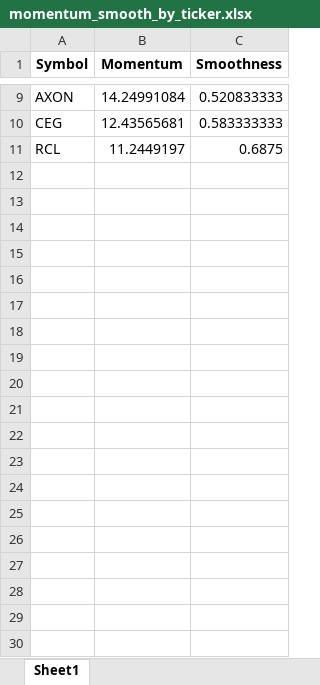
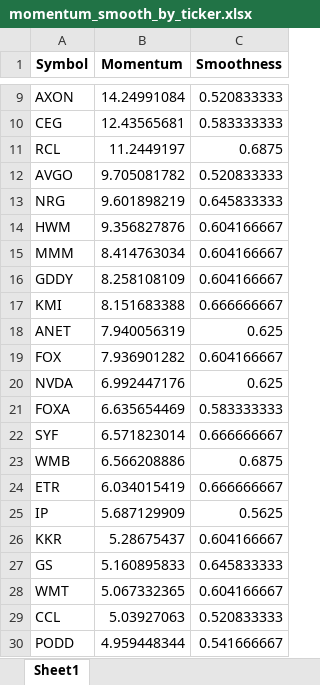
Before and after one commit to JacobYoungT/Momentum-Stock-Screener, an Excel workbook: output/momentum_smooth_by_ticker.xlsx, sheet Sheet1, drawn as a sheet; only a part is shown, gaps mark what is left out; values as stored, in another font and other column widths than the file's, no borders; the diff covers the shown part only; the diff names each change by its address in the sheet, - before the commit and + after, or states it on an @@ line.

Commit message:
final touch on output

```diff
--- a/output/momentum_smooth_by_ticker.xlsx (sheet Sheet1)
+++ b/output/momentum_smooth_by_ticker.xlsx (sheet Sheet1)
+row 12: AVGO | 9.705081782 | 0.520833333
+row 13: NRG | 9.601898219 | 0.645833333
+row 14: HWM | 9.356827876 | 0.604166667
+row 15: MMM | 8.414763034 | 0.604166667
+row 16: GDDY | 8.258108109 | 0.604166667
+row 17: KMI | 8.151683388 | 0.666666667
+row 18: ANET | 7.940056319 | 0.625
+row 19: FOX | 7.936901282 | 0.604166667
+row 20: NVDA | 6.992447176 | 0.625
+row 21: FOXA | 6.635654469 | 0.583333333
+row 22: SYF | 6.571823014 | 0.666666667
+row 23: WMB | 6.566208886 | 0.6875
+row 24: ETR | 6.034015419 | 0.666666667
+row 25: IP | 5.687129909 | 0.5625
+row 26: KKR | 5.28675437 | 0.604166667
+row 27: GS | 5.160895833 | 0.645833333
+row 28: WMT | 5.067332365 | 0.604166667
+row 29: CCL | 5.03927063 | 0.520833333
+row 30: PODD | 4.959448344 | 0.541666667
```
Also changed, not shown: 472 added rows and 2 edited cells elsewhere in this sheet, 1 other file.
